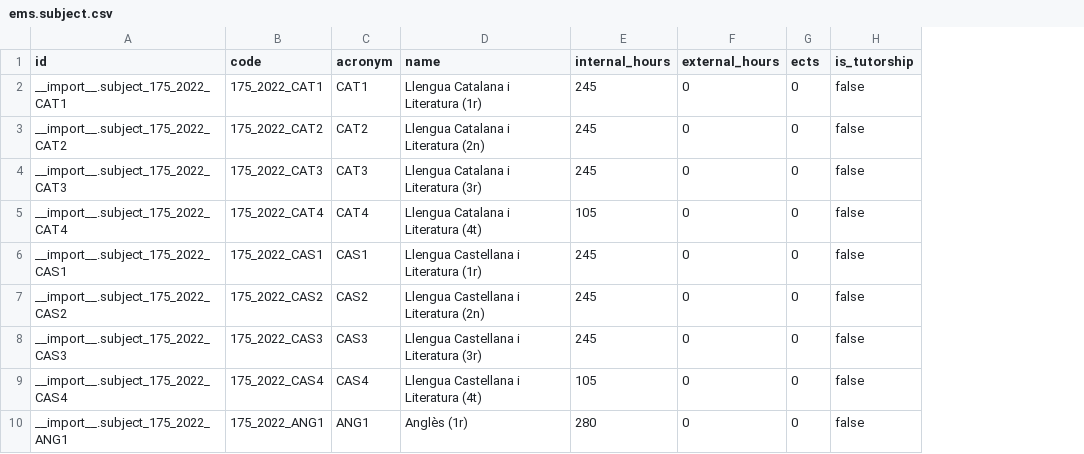
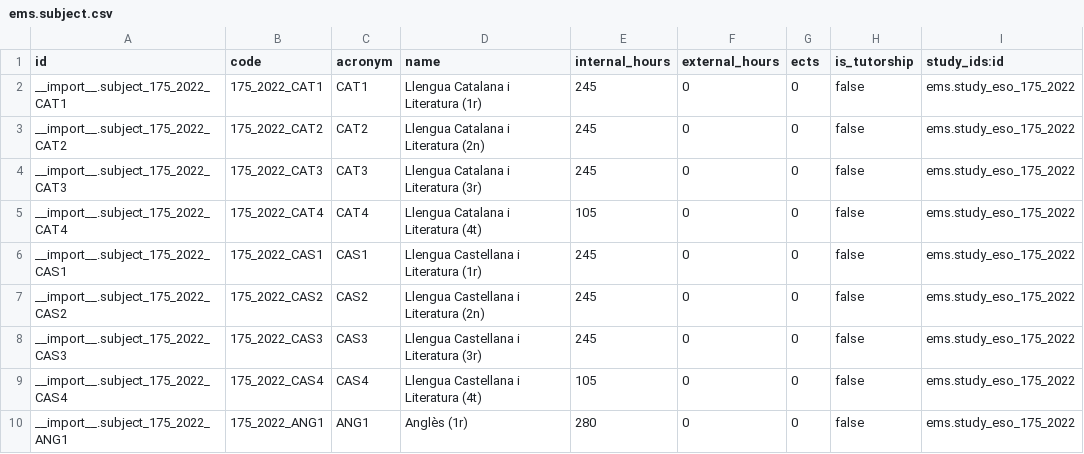
Before and after one commit to ElPuig/EMS, a CSV file: data/custom/eso/ems.subject.csv, drawn as a sheet; only a part is shown; the diff names each change by its address in the sheet, - before the commit and + after, or states it on an @@ line.

Commit message:
Freeze every data/custom record after seeding and declare the subject-study link on the subject
Closes #573

```diff
--- a/data/custom/eso/ems.subject.csv
+++ b/data/custom/eso/ems.subject.csv
+column I (study_ids:id), rows 2-10: all ems.study_eso_175_2022
```
Also changed, not shown: data/custom/btx/ems.subject.csv, 21 other files.
